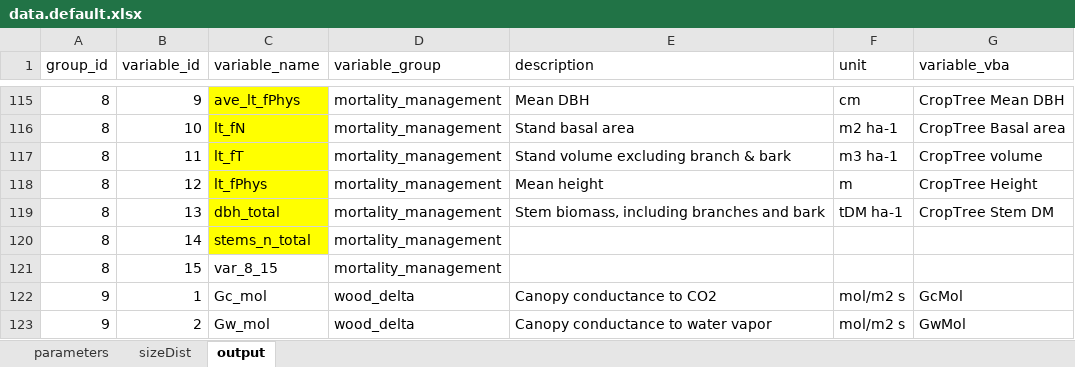
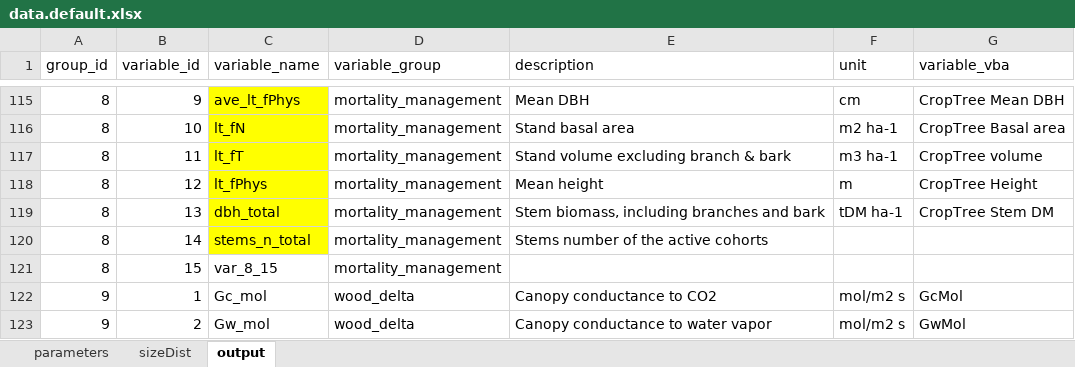
Before and after one commit to trotsiuk/r3PG, an Excel workbook: data-raw/data.default.xlsx, sheet output, drawn as a sheet; only a part is shown, gaps mark what is left out; values as stored, in another font and other column widths than the file's, no borders; the diff names each change by its address in the sheet, - before the commit and + after, or states it on an @@ line.

```diff
--- a/data-raw/data.default.xlsx (sheet output)
+++ b/data-raw/data.default.xlsx (sheet output)
-E120 (description): (empty)
+E120 (description): Stems number of the active cohorts
```
Also changed, not shown: data-raw/data.input.xlsx, 9 other files.
